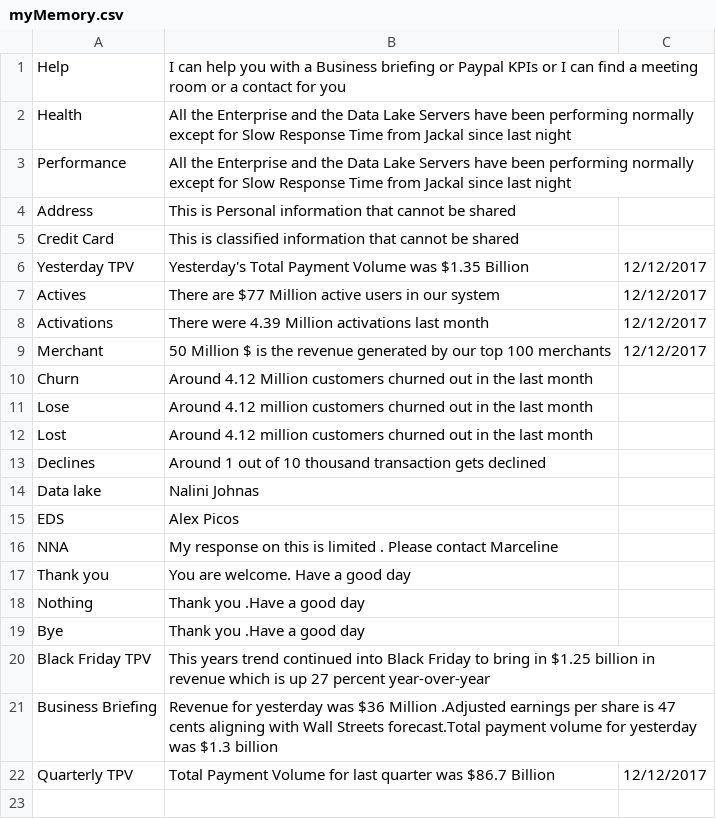
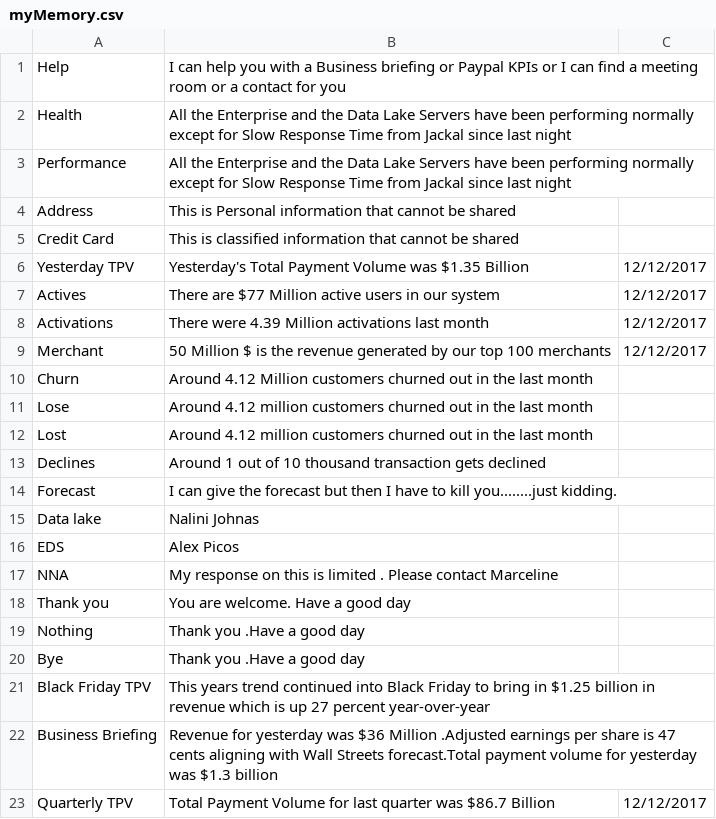
Before and after one commit to nerdanity/ReadCSV2, a CSV file: myMemory.csv, drawn as a sheet; the diff names each change by its address in the sheet, - before the commit and + after, or states it on an @@ line.

Commit message:
Update myMemory.csv

```diff
--- a/myMemory.csv
+++ b/myMemory.csv
+row 14: Forecast | I can give the forecast but then I have to kill you........just kidding.
```
